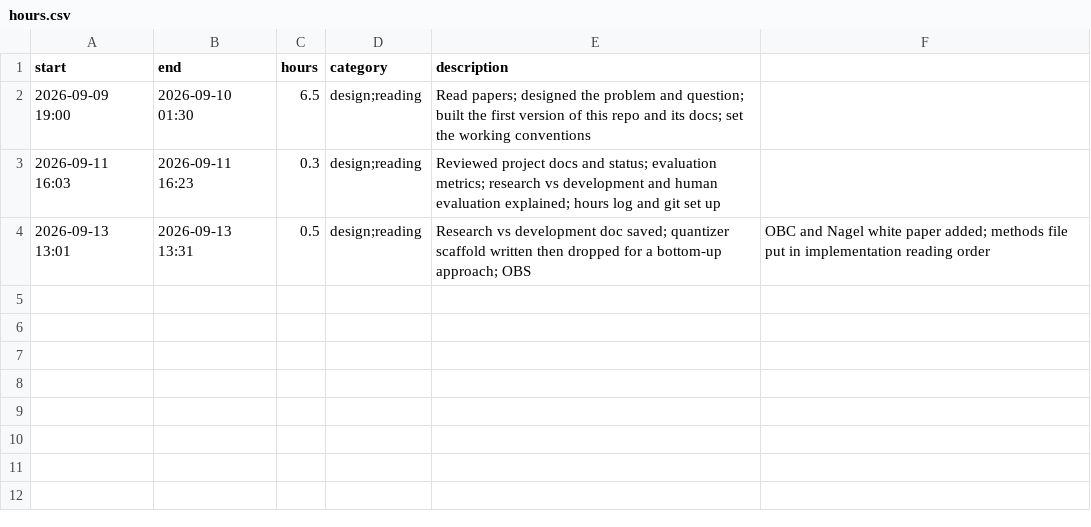
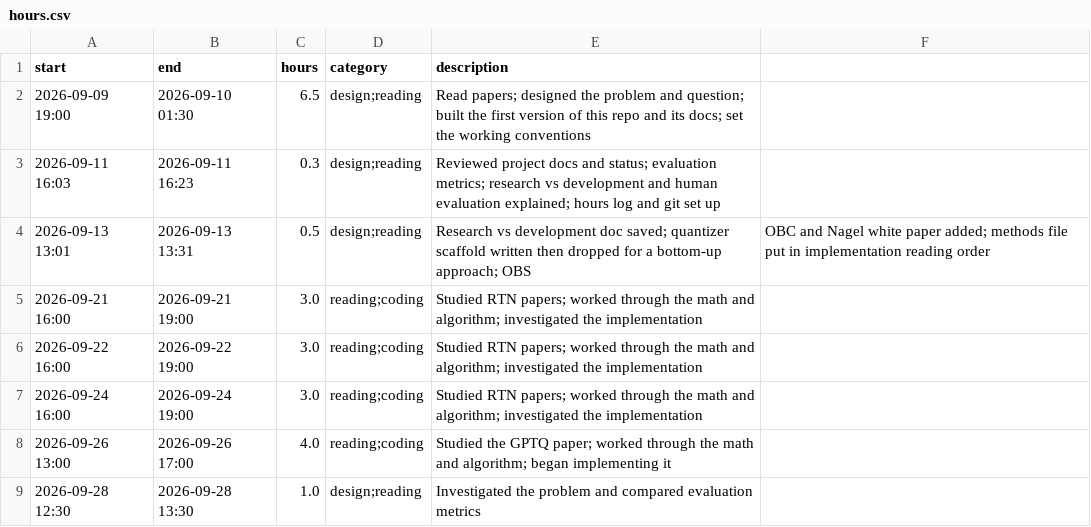
Before and after one commit to lea19019/quantization_lrl, a CSV file: docs/workflow/hours.csv, drawn as a sheet; the diff names each change by its address in the sheet, - before the commit and + after, or states it on an @@ line.

Commit message:
Add initial RTN and GPTQ implementations

```diff
--- a/docs/workflow/hours.csv
+++ b/docs/workflow/hours.csv
+row 5: 2026-09-21 16:00 | 2026-09-21 19:00 | 3.0 | reading;coding | Studied RTN papers; worked through the math and algorithm; investigated the implementation
+row 6: 2026-09-22 16:00 | 2026-09-22 19:00 | 3.0 | reading;coding | Studied RTN papers; worked through the math and algorithm; investigated the implementation
+row 7: 2026-09-24 16:00 | 2026-09-24 19:00 | 3.0 | reading;coding | Studied RTN papers; worked through the math and algorithm; investigated the implementation
+row 8: 2026-09-26 13:00 | 2026-09-26 17:00 | 4.0 | reading;coding | Studied the GPTQ paper; worked through the math and algorithm; began implementing it
+row 9: 2026-09-28 12:30 | 2026-09-28 13:30 | 1.0 | design;reading | Investigated the problem and compared evaluation metrics
```
Also changed, not shown: 11 other files.
